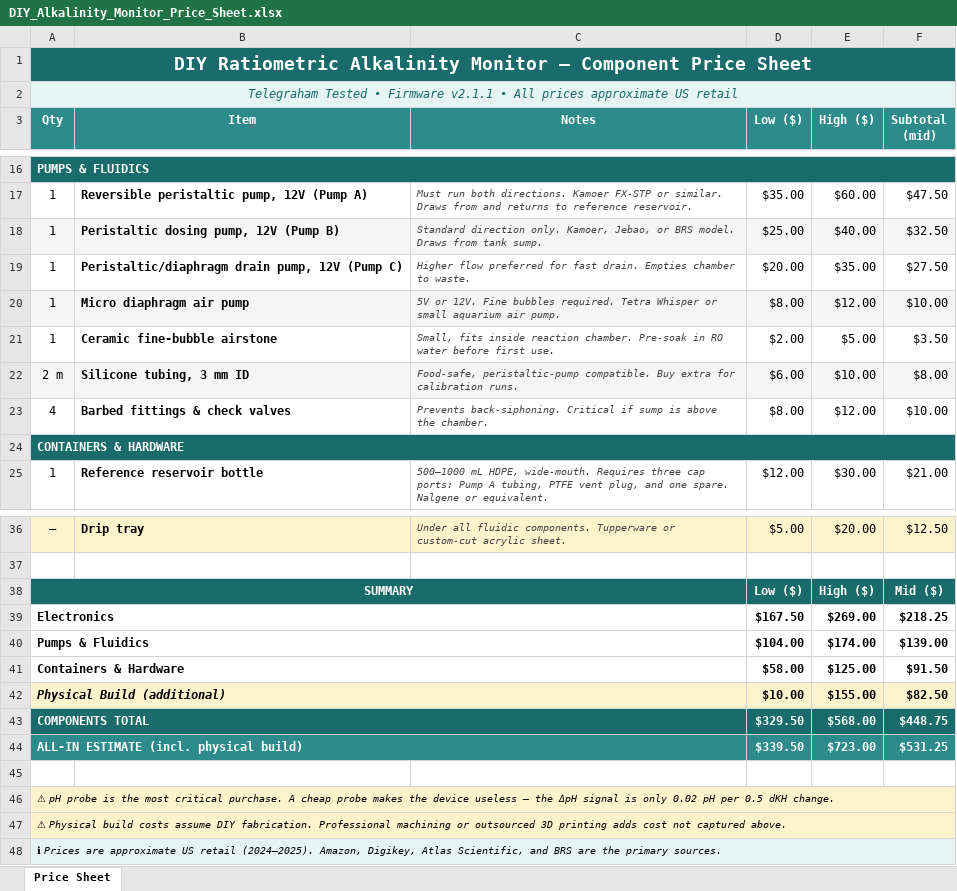
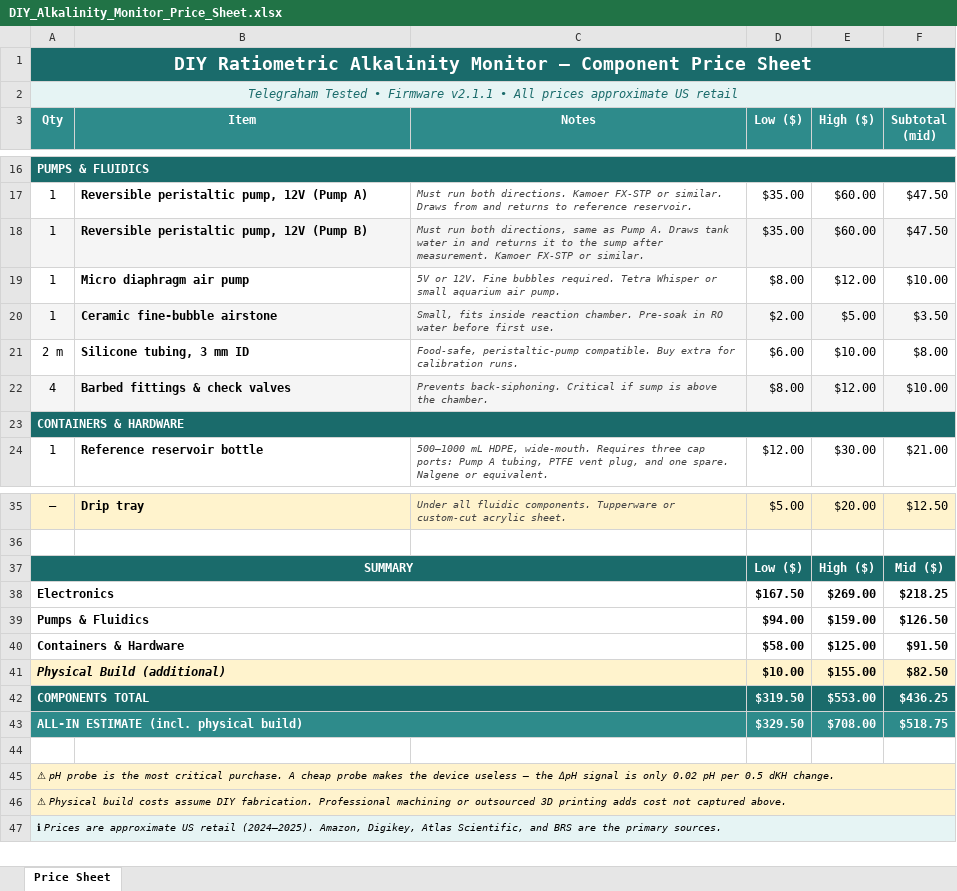
Before and after one commit to nottelegraham/AlkTrack, an Excel workbook: DIY_Alkalinity_Monitor_Price_Sheet.xlsx, sheet Price Sheet, drawn as a sheet; only a part is shown, gaps mark what is left out; values as stored, in another font and other column widths than the file's, no borders; removed rows and columns are numbered as before the commit, all else as after; the diff names each change by its address in the sheet, - before the commit and + after, or states it on an @@ line.

```diff
--- a/DIY_Alkalinity_Monitor_Price_Sheet.xlsx (sheet Price Sheet)
+++ b/DIY_Alkalinity_Monitor_Price_Sheet.xlsx (sheet Price Sheet)
-B18 (Item): Peristaltic dosing pump, 12V (Pump B)
+B18 (Item): Reversible peristaltic pump, 12V (Pump B)
-C18 (Notes): Standard direction only. Kamoer, Jebao, or BRS model. Draws from tank sump.
+C18 (Notes): Must run both directions, same as Pump A. Draws tank water in and returns it to the sump after measurement. Kamoer FX-STP or similar.
-D18 (Low ($)): $25.00
+D18 (Low ($)): $35.00
-E18 (High ($)): $40.00
+E18 (High ($)): $60.00
-F18 (Subtotal (mid)): $32.50
+F18 (Subtotal (mid)): $47.50
-row 19: 1 | Peristaltic/diaphragm drain pump, 12V (Pump C) | Higher flow preferred for fast drain. Empties chamber to waste. | $20.00 | $35.00 | $27.50
-A19:F19 fill: #F5F5F5
+A19:F19 fill: none
-A20:F20 fill: none
+A20:F20 fill: #F5F5F5
-A21:F21 fill: #F5F5F5
+A21:F21 fill: none
-A22:F22 fill: none
+A22:F22 fill: #F5F5F5
-row 40: Pumps & Fluidics |  |  | $104.00 | $174.00 | $139.00
+row 39: Pumps & Fluidics |  |  | $94.00 | $159.00 | $126.50
-row 43: COMPONENTS TOTAL |  |  | $329.50 | $568.00 | $448.75
-row 44: ALL-IN ESTIMATE (incl. physical build) |  |  | $339.50 | $723.00 | $531.25
+row 42: COMPONENTS TOTAL |  |  | $319.50 | $553.00 | $436.25
+row 43: ALL-IN ESTIMATE (incl. physical build) |  |  | $329.50 | $708.00 | $518.75
```
Also changed, not shown: formulas that keep their value, 4 other files.
